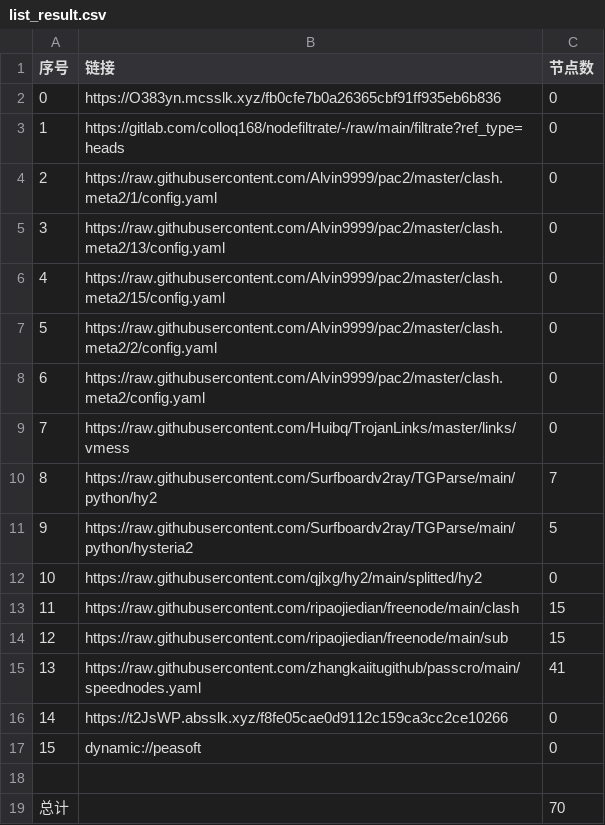
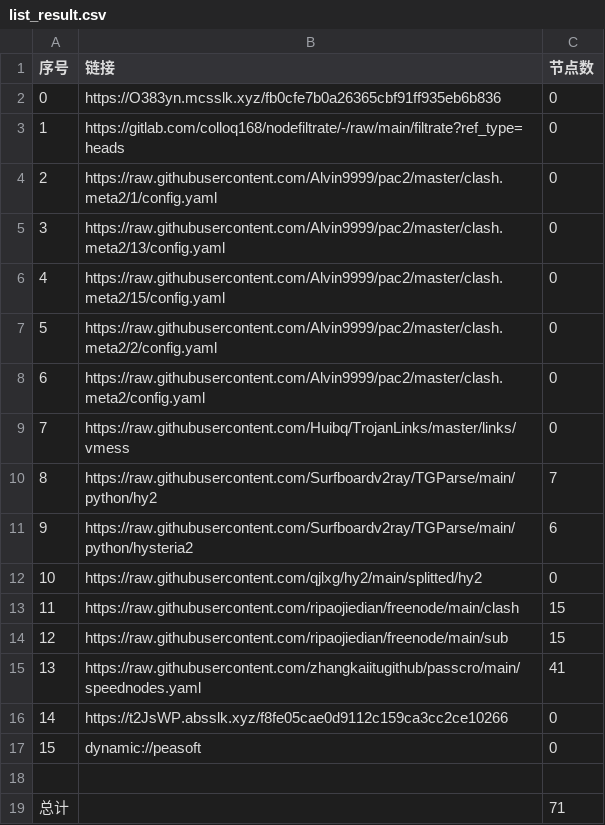
Before and after one commit to aqswaqsw/-dl, a CSV file: list_result.csv, drawn as a sheet.

```diff
--- a/list_result.csv
+++ b/list_result.csv
@@ -10,3 +10,3 @@
 8,https://raw.githubusercontent.com/Surfboardv2ray/TGParse/main/python/hy2,7
-9,https://raw.githubusercontent.com/Surfboardv2ray/TGParse/main/python/hysteria2,5
+9,https://raw.githubusercontent.com/Surfboardv2ray/TGParse/main/python/hysteria2,6
 10,https://raw.githubusercontent.com/qjlxg/hy2/main/splitted/hy2,0
@@ -18,2 +18,2 @@
 
-总计,,70
+总计,,71
```
Also changed, not shown: 6 other files.
